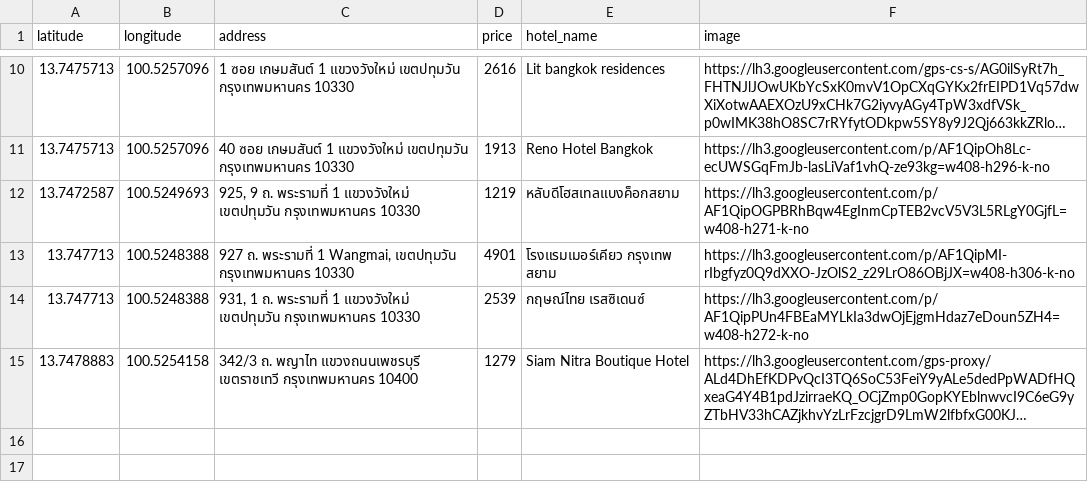
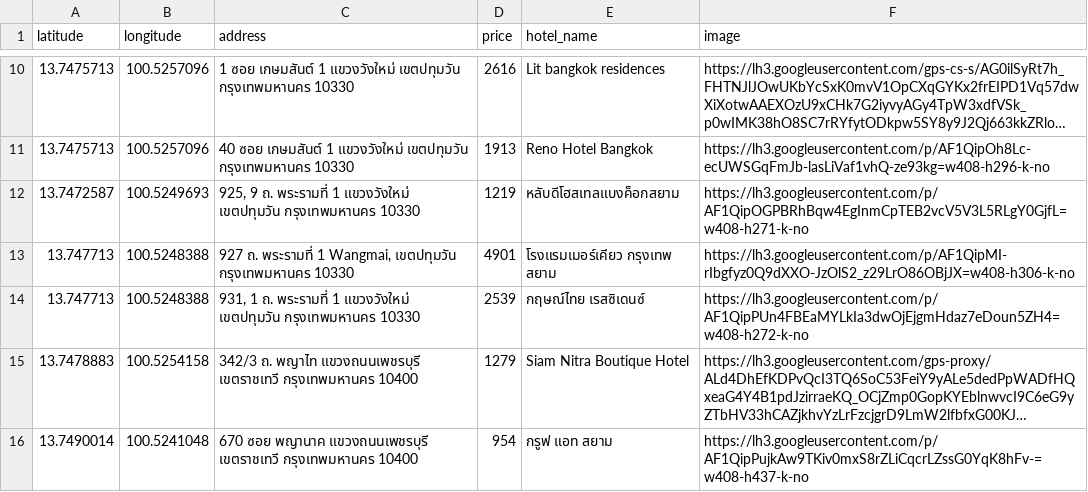
Before and after one commit to tanespol916/trainingGIS, a CSV file: public/data/hotel_list.csv, drawn as a sheet; only a part is shown, gaps mark what is left out; long unchanged cells end in …; the diff names each change by its address in the sheet, - before the commit and + after, or states it on an @@ line.

Commit message:
Update hotel_list

```diff
--- a/public/data/hotel_list.csv
+++ b/public/data/hotel_list.csv
+row 16: 13.7490014 | 100.5241048 | 670 ซอย พญานาค แขวงถนนเพชรบุรี เขตราชเทวี กรุงเทพมหานคร 10400 | 954 | กรูฟ แอท สยาม | https://lh3.googleusercontent.com/p/AF1QipPujkAw9TKiv0mxS8rZLiCqcrLZssG0YqK8hFv-=w408-h437-k-no
```
